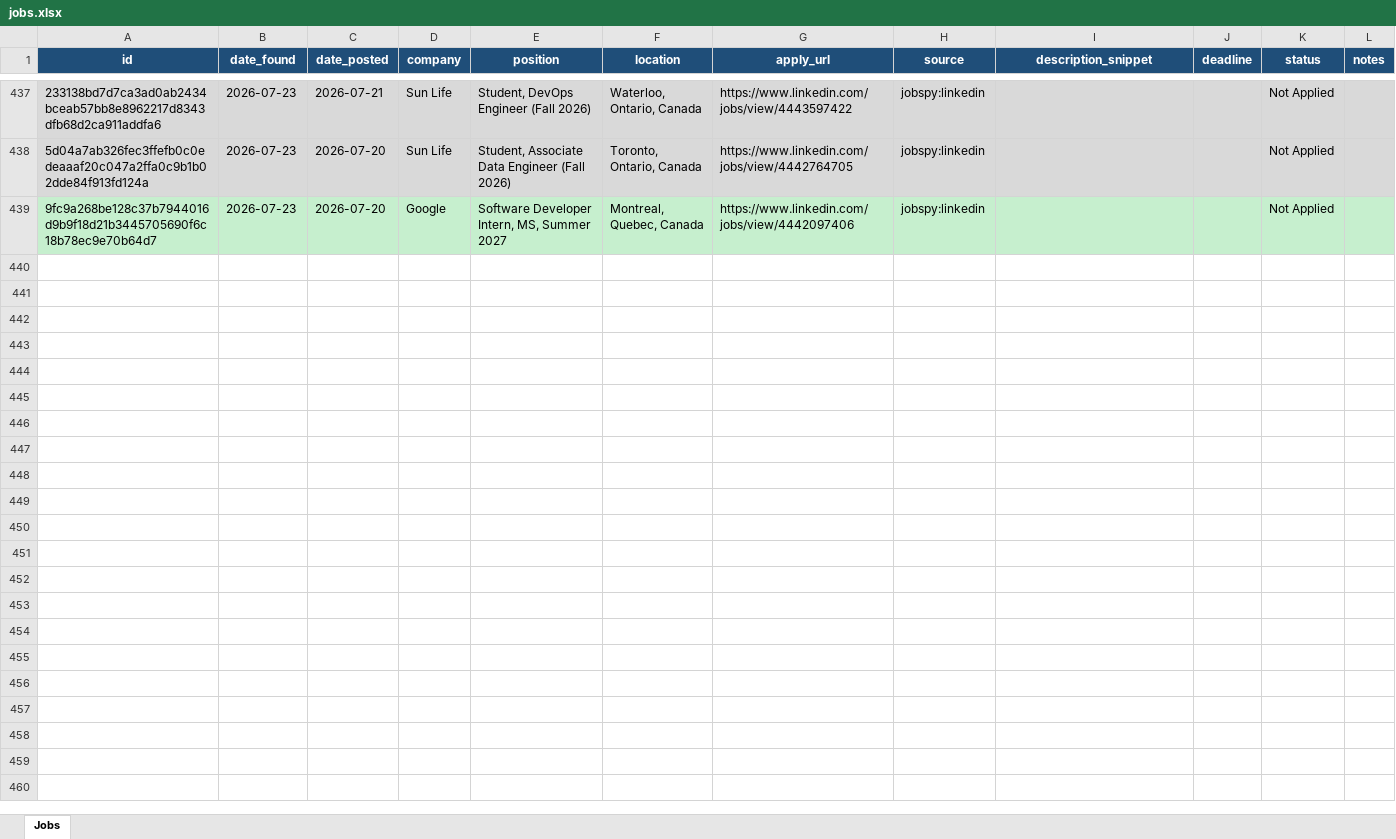
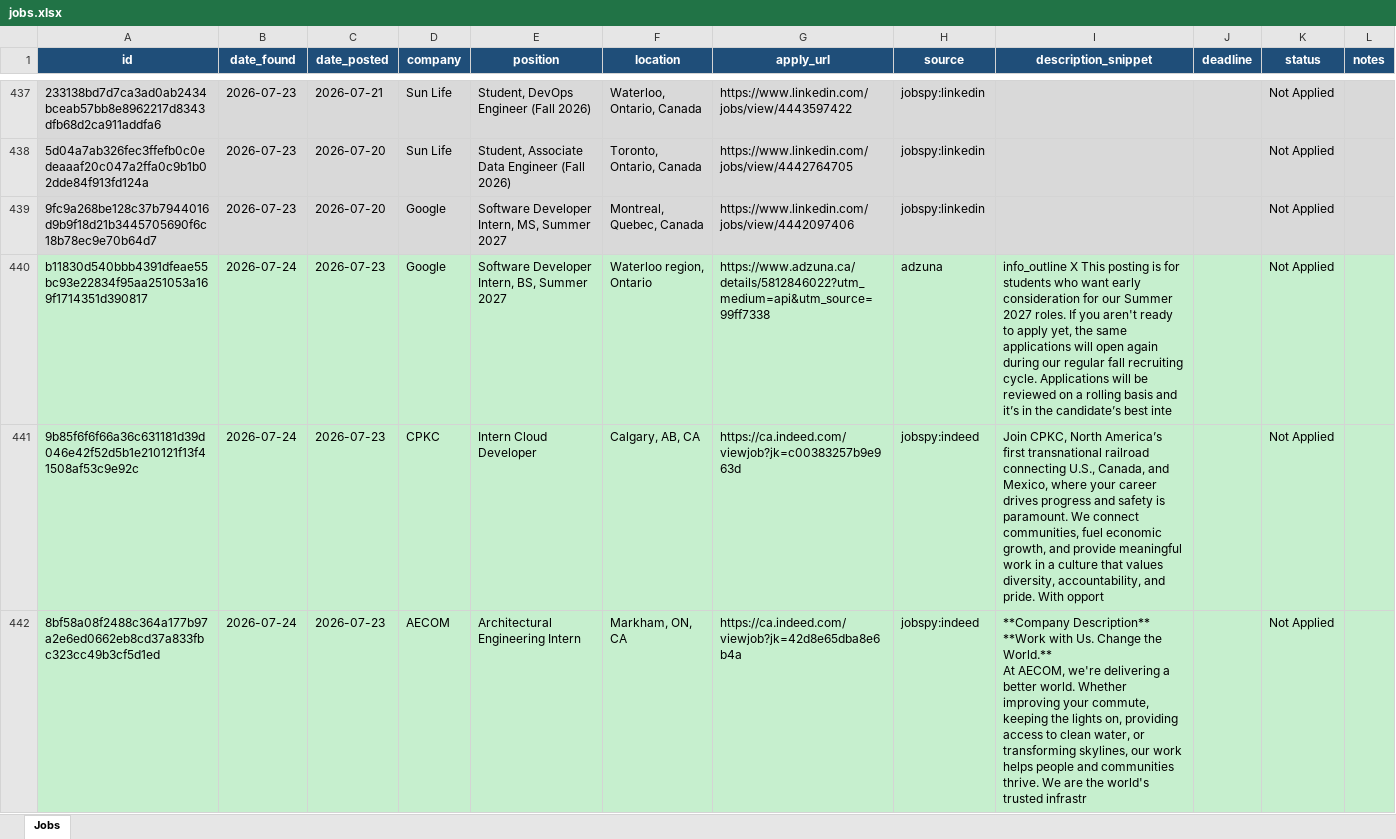
Before and after one commit to kunj406962/job-agent, an Excel workbook: data/jobs.xlsx, sheet Jobs, drawn as a sheet; only a part is shown, gaps mark what is left out; values as stored, in another font and other column widths than the file's, no borders; ↵ is a line break in a cell; the diff covers the shown part only; the diff names each change by its address in the sheet, - before the commit and + after, or states it on an @@ line.

```diff
--- a/data/jobs.xlsx (sheet Jobs)
+++ b/data/jobs.xlsx (sheet Jobs)
+row 440: b11830d540bbb4391dfeae55bc93e22834f95aa251053a169f1714351d390817 | 2026-07-24 | 2026-07-23 | Google | Software Developer Intern, BS, Summer 2027 | Waterloo region, Ontario | https://www.adzuna.ca/details/5812846022?utm_medium=api&utm_source=99ff7338 | adzuna | info_outline X This posting is for students who want early consideration for our Summer 2027 roles. If you aren't ready to apply yet, the same applications will open again during our regular fall recruiting cycle. Applications will be reviewed on a rolling basis and it’s in the candidate’s best inte |  | Not Applied
+row 441: 9b85f6f6f66a36c631181d39d046e42f52d5b1e210121f13f41508af53c9e92c | 2026-07-24 | 2026-07-23 | CPKC | Intern Cloud Developer | Calgary, AB, CA | https://ca.indeed.com/viewjob?jk=c00383257b9e963d | jobspy:indeed | Join CPKC, North America’s first transnational railroad connecting U.S., Canada, and Mexico, where your career drives progress and safety is paramount. We connect communities, fuel economic growth, and provide meaningful work in a culture that values diversity, accountability, and pride. With opport |  | Not Applied
+row 442: 8bf58a08f2488c364a177b97a2e6ed0662eb8cd37a833fbc323cc49b3cf5d1ed | 2026-07-24 | 2026-07-23 | AECOM | Architectural Engineering Intern | Markham, ON, CA | https://ca.indeed.com/viewjob?jk=42d8e65dba8e6b4a | jobspy:indeed | **Company Description** **Work with Us. Change the World.** ↵ At AECOM, we're delivering a better world. Whether improving your commute, keeping the lights on, providing access to clean water, or transforming skylines, our work helps people and communities thrive. We are the world's trusted infrastr |  | Not Applied
```
Also changed, not shown: 2 added rows elsewhere in this sheet.
